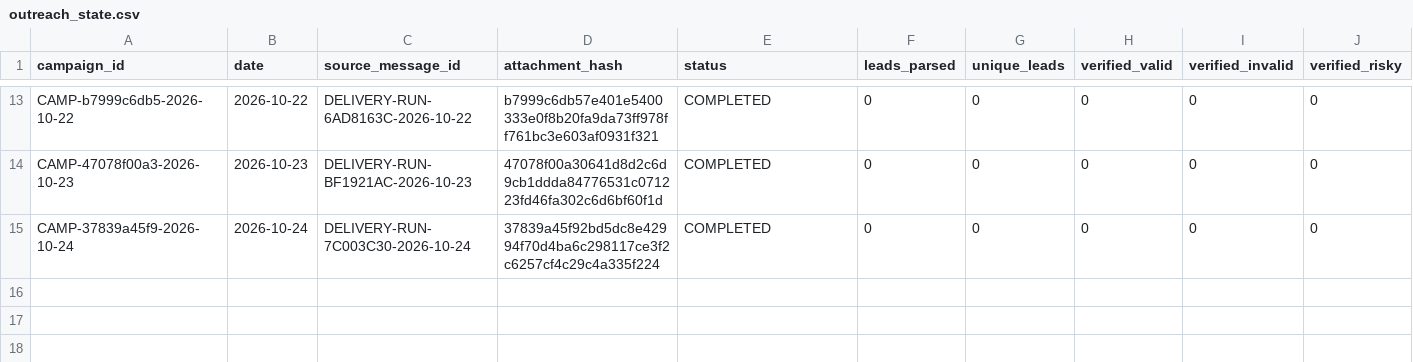
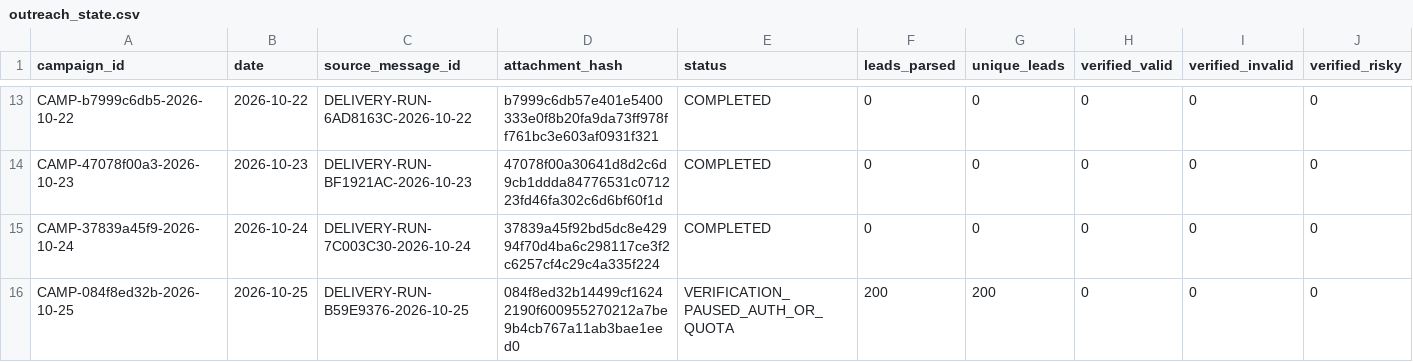
Before and after one commit to ayushdesign4/daily-lead-agent, a CSV file: data/outreach_state.csv, drawn as a sheet; only a part is shown, gaps mark what is left out; rows hold the shown columns only; the diff names each change by its address in the sheet, - before the commit and + after, or states it on an @@ line.

```diff
--- a/data/outreach_state.csv
+++ b/data/outreach_state.csv
+row 16: CAMP-084f8ed32b-2026-10-25 | 2026-10-25 | DELIVERY-RUN-B59E9376-2026-10-25 | 084f8ed32b14499cf16242190f600955270212a7be9b4cb767a11ab3bae1eed0 | VERIFICATION_PAUSED_AUTH_OR_QUOTA | 200 | 200 | 0 | 0 | 0
```
Also changed, not shown: 1 other file.
